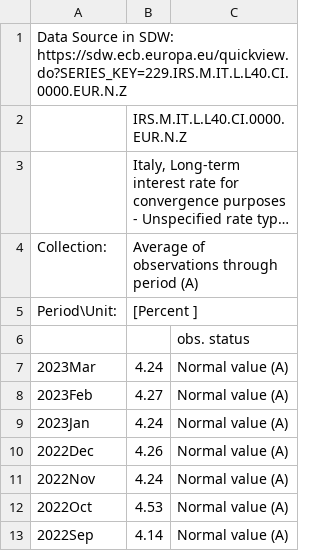
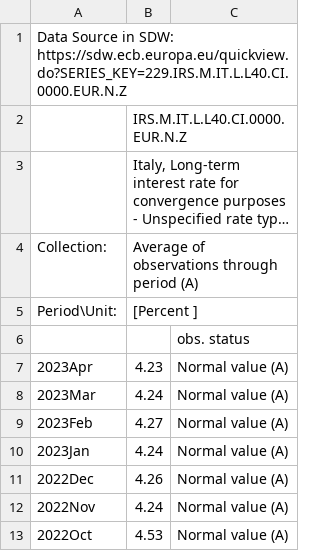
Before and after one commit to devpra1999/TP-IRP-for-Euro-Area, a CSV file: Data_Files/Italy-long-bond.csv, drawn as a sheet; only a part is shown; the shorter side is filled out with more unchanged rows; long unchanged cells end in ….

```diff
--- a/Data_Files/Italy-long-bond.csv
+++ b/Data_Files/Italy-long-bond.csv
@@ -6,2 +6,3 @@ Period\Unit:,[Percent ]
 ,,obs. status
+2023Apr,4.23,Normal value (A)
 2023Mar,4.24,Normal value (A)
```
Also changed, not shown: Data_Files/France-long-bond.csv, Data_Files/Germany-long-bond.csv, 23 other files.
